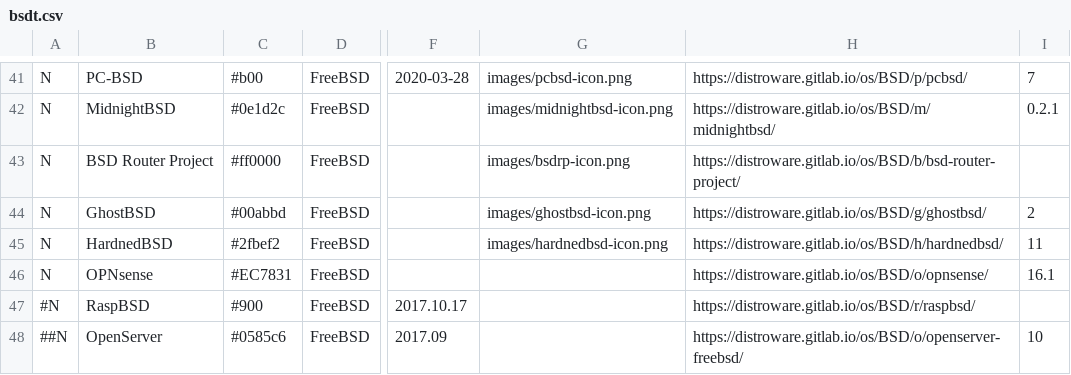
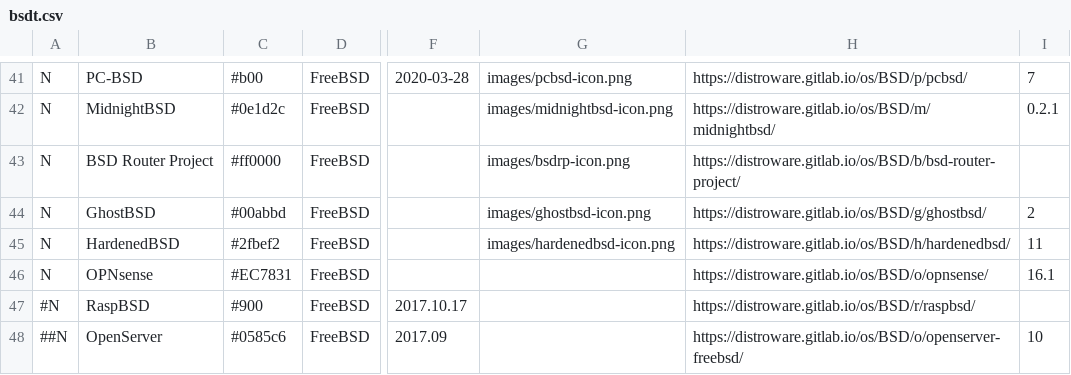
Before and after one commit to FabioLolix/BSD-Timeline, a CSV file: bsdt.csv, drawn as a sheet; only a part is shown, gaps mark what is left out; the diff names each change by its address in the sheet, - before the commit and + after, or states it on an @@ line.

Commit message:
Fix typo

```diff
--- a/bsdt.csv
+++ b/bsdt.csv
-B45: HardnedBSD
+B45: HardenedBSD
-G45: images/hardnedbsd-icon.png
+G45: images/hardenedbsd-icon.png
-H45: https://distroware.gitlab.io/os/BSD/h/hardnedbsd/
+H45: https://distroware.gitlab.io/os/BSD/h/hardenedbsd/
```
Also changed, not shown: 2 other files.
